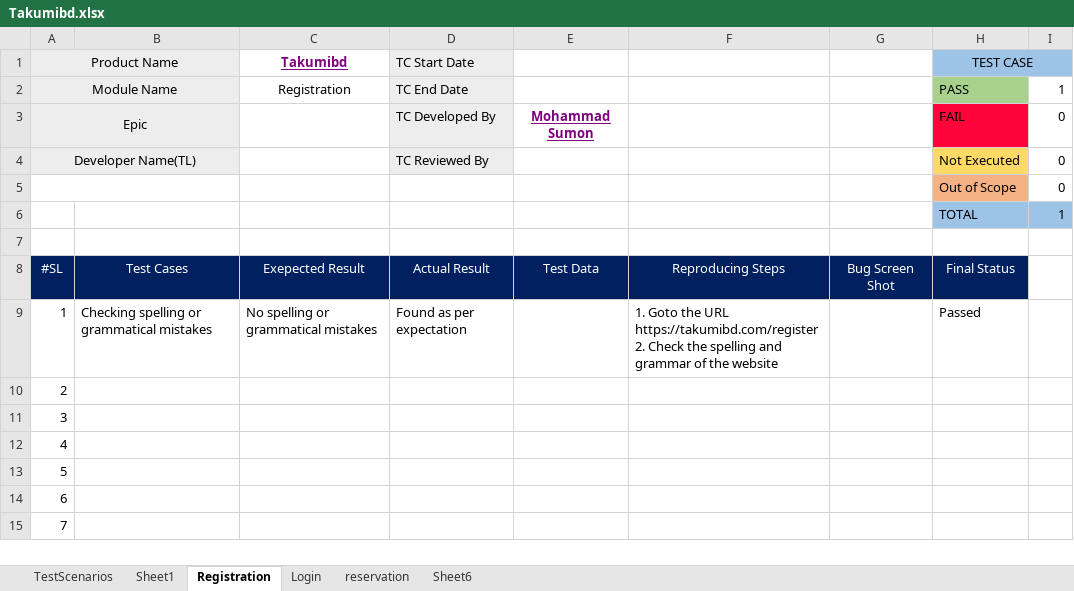
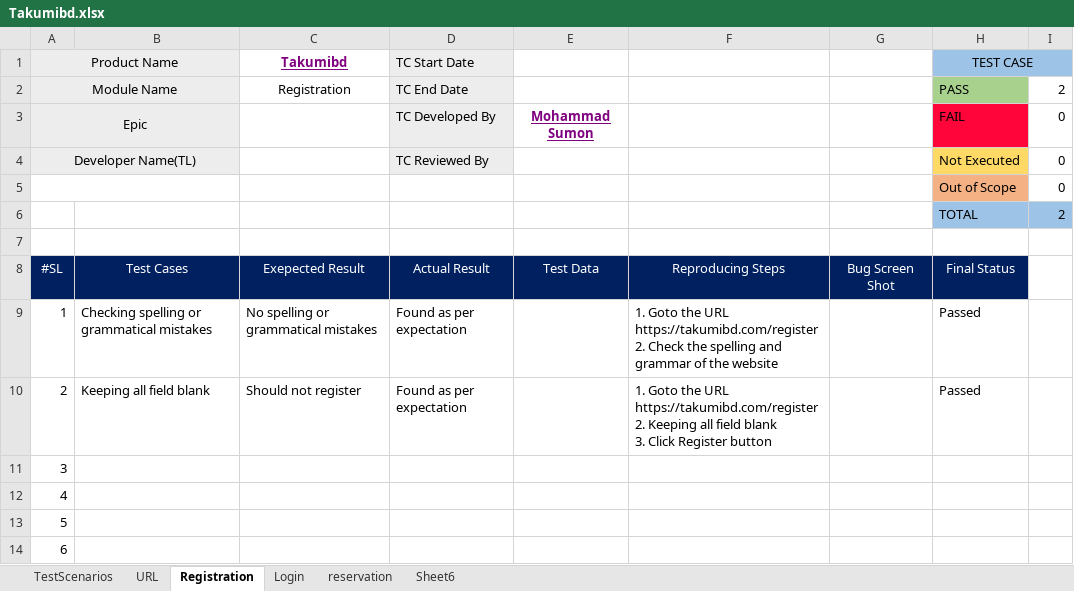
Before and after one commit to sumu9897/Takumi, an Excel workbook: Takumibd.xlsx, sheet Registration, drawn as a sheet; only a part is shown; the shorter side is filled out with more unchanged rows; values as stored, in another font and other column widths than the file's, no borders; conditional formats not drawn; ↵ is a line break in a cell; the diff names each change by its address in the sheet, - before the commit and + after, or states it on an @@ line.

```diff
--- a/Takumibd.xlsx (sheet Registration)
+++ b/Takumibd.xlsx (sheet Registration)
-sheet tab: Sheet1
+sheet tab: URL
-I2: 1
+I2: 2
-I6: 1
+I6: 2
-B10: (empty)
+B10: Keeping all field blank
-C10 (Takumibd): (empty)
+C10 (Takumibd): Should not register
-D10 (TC Start Date): (empty)
+D10 (TC Start Date): Found as per expectation
-F10: (empty)
+F10: 1. Goto the URL ↵ https://takumibd.com/register ↵ 2. Keeping all field blank ↵ 3. Click Register button
-H10 (TEST CASE): (empty)
+H10 (TEST CASE): Passed
```
Also changed, not shown: sheet URL, sheet Login, sheet reservation, 1 other file.
